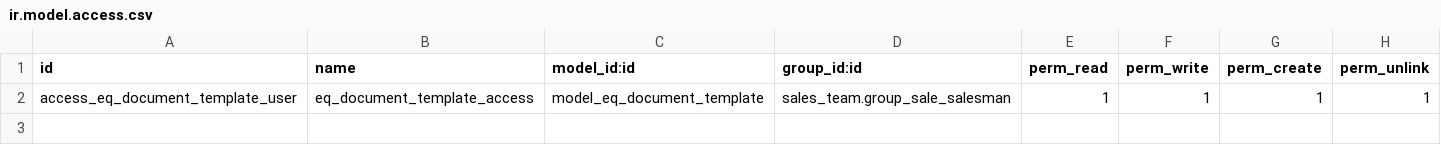
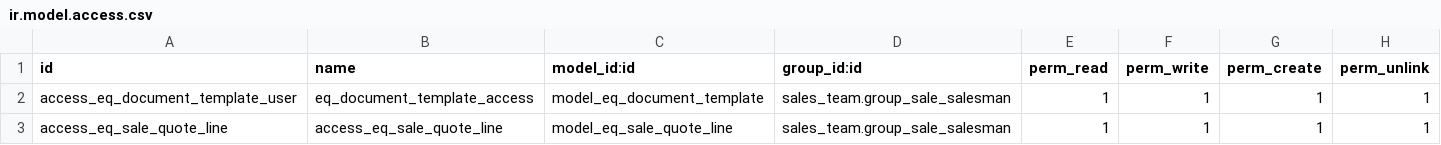
Before and after one commit to equitania/v10-addons, a CSV file: eq_report_pattern/security/ir.model.access.csv, drawn as a sheet.

Commit message:
[FIX] - lines changed to eq.sale.quote.line like v8

```diff
--- a/eq_report_pattern/security/ir.model.access.csv
+++ b/eq_report_pattern/security/ir.model.access.csv
@@ -2 +2,2 @@ id,name,model_id:id,group_id:id,perm_read,perm_write,perm_create,perm_unlink
 access_eq_document_template_user,eq_document_template_access,model_eq_document_template,sales_team.group_sale_salesman,1,1,1,1
+access_eq_sale_quote_line,access_eq_sale_quote_line,model_eq_sale_quote_line,sales_team.group_sale_salesman,1,1,1,1
```
Also changed, not shown: 4 other files.
